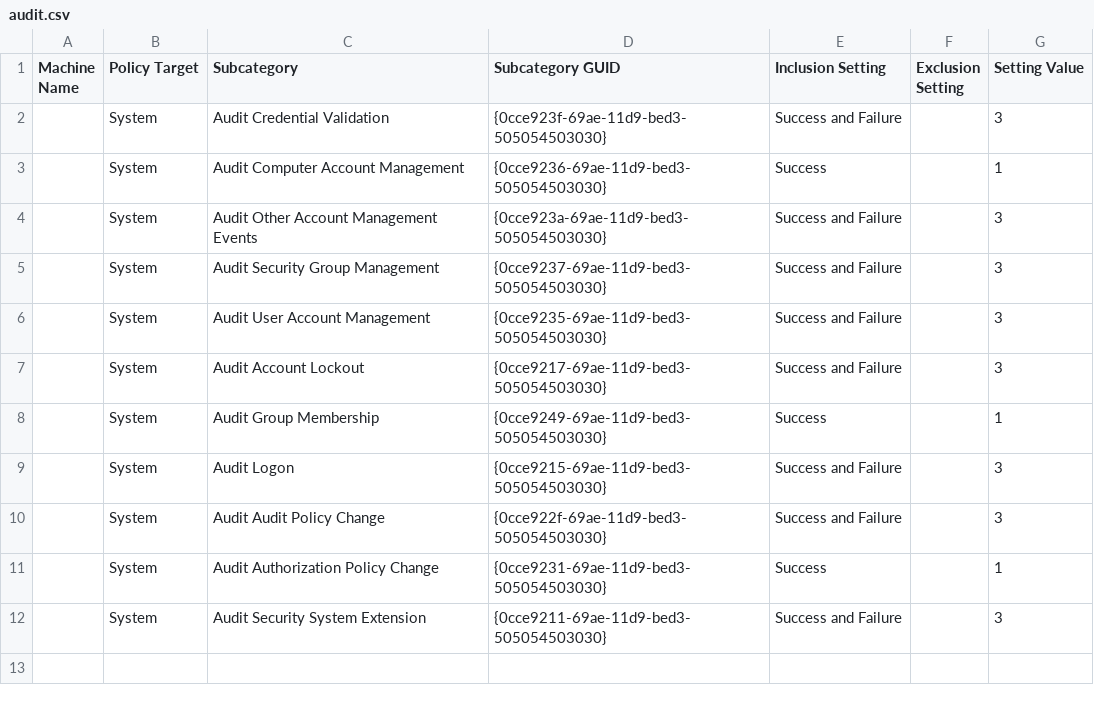
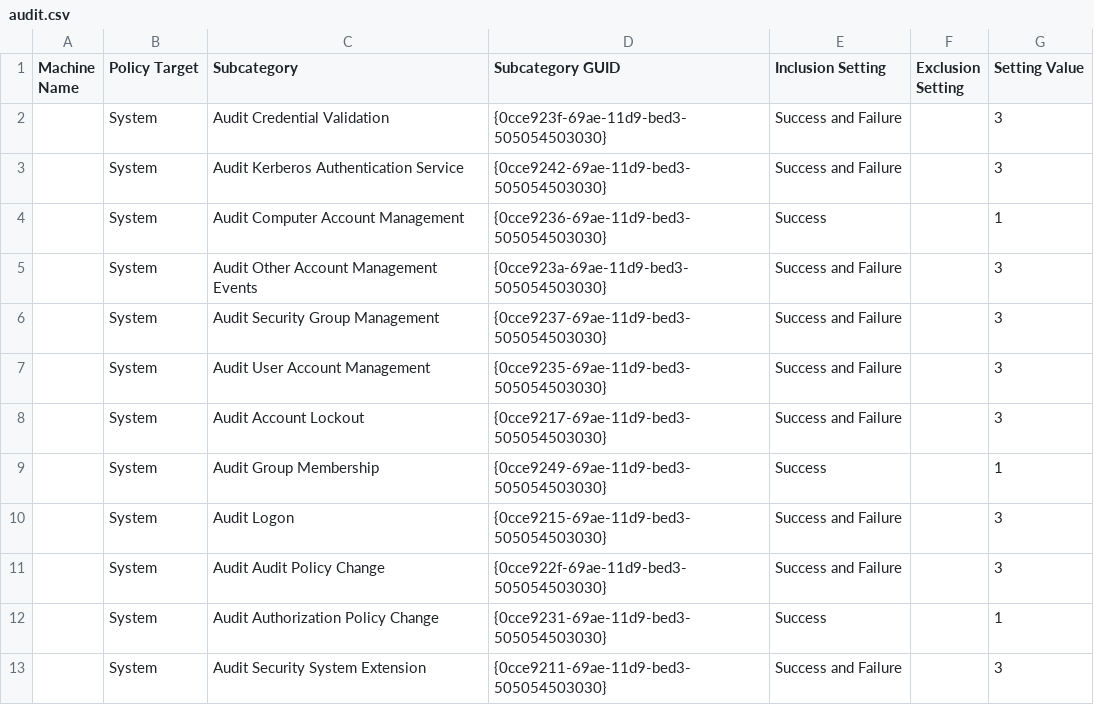
Before and after one commit to mxk/windows-secure-group-policy, a CSV file: GPO/{07BDCD6A-3F72-473C-82B9-67BB69DBE54D}/DomainSysvol/GPO/Machine/Microsoft/Windows NT/Audit/audit.csv, drawn as a sheet; the diff names each change by its address in the sheet, - before the commit and + after, or states it on an @@ line.

Commit message:
Update policy for Windows 10 v1903

```diff
--- a/GPO/{07BDCD6A-3F72-473C-82B9-67BB69DBE54D}/DomainSysvol/GPO/Machine/Microsoft/Windows NT/Audit/audit.csv
+++ b/GPO/{07BDCD6A-3F72-473C-82B9-67BB69DBE54D}/DomainSysvol/GPO/Machine/Microsoft/Windows NT/Audit/audit.csv
+row 3:  | System | Audit Kerberos Authentication Service | {0cce9242-69ae-11d9-bed3-505054503030} | Success and Failure |  | 3
```
Also changed, not shown: 4 other files.
